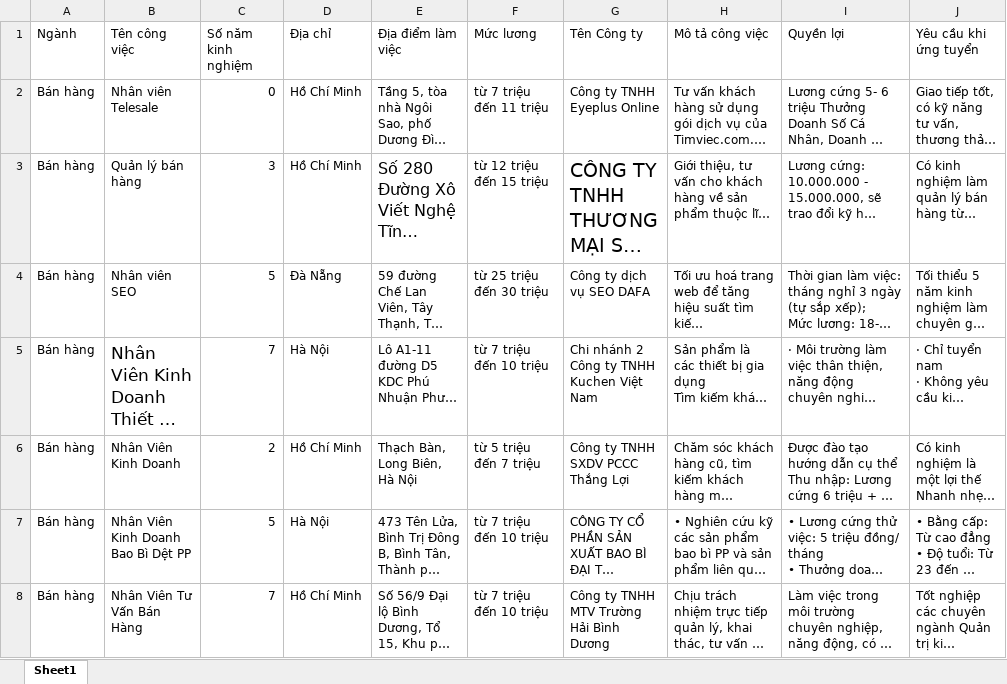
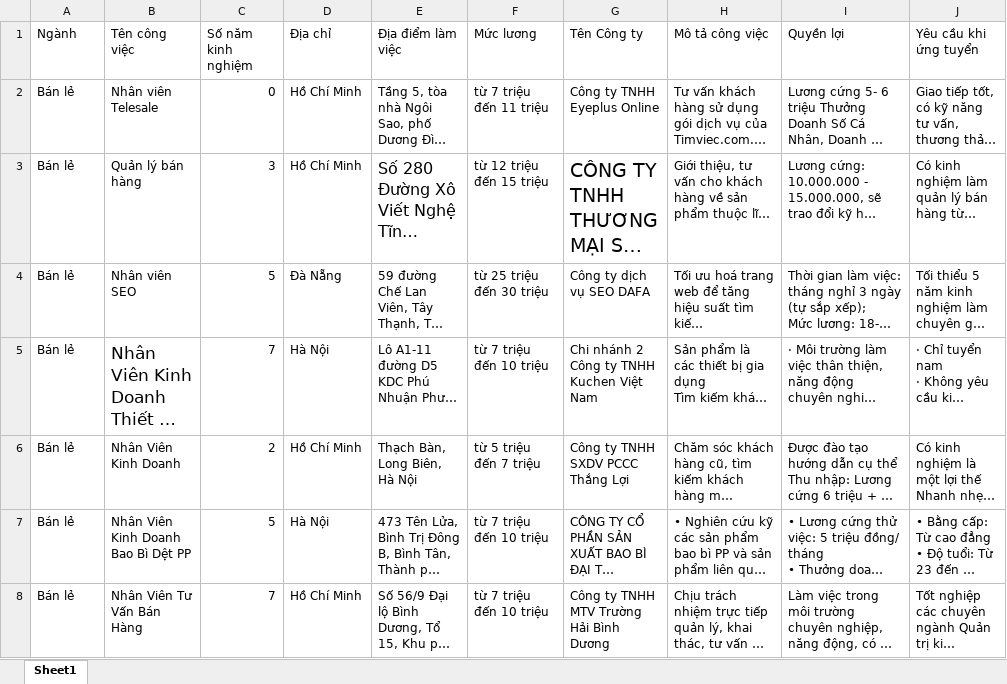
Before and after one commit to duchuys31/boJ, an Excel workbook: data.xlsx, sheet Sheet1, drawn as a sheet; only a part is shown; long unchanged cells end in …; values as stored, in another font and other column widths than the file's, no borders; the diff covers the shown part only; the diff names each change by its address in the sheet, - before the commit and + after, or states it on an @@ line.

```diff
--- a/data.xlsx (sheet Sheet1)
+++ b/data.xlsx (sheet Sheet1)
-A2:A8 (Ngành): Bán hàng
+A2:A8 (Ngành): Bán lẻ
```
Also changed, not shown: 1 removed row and 185 edited cells elsewhere in this sheet, 3 other files.
